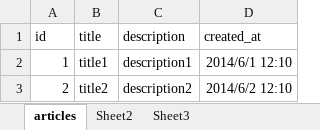
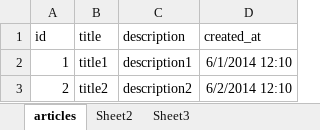
Before and after one commit to sue445/heart_seed, an Excel workbook: spec/data/articles.xlsx, sheet articles, drawn as a sheet; values as stored, in another font and other column widths than the file's, no borders; the diff names each change by its address in the sheet, - before the commit and + after, or states it on an @@ line.

Commit message:
fix test data timestamp ( 2014-06-01 12:10:01 -> 2014-06-01 12:10:00 )

```diff
--- a/spec/data/articles.xlsx (sheet articles)
+++ b/spec/data/articles.xlsx (sheet articles)
-D2 (created_at): 2014/6/1 12:10
+D2 (created_at): 6/1/2014 12:10
-D3 (created_at): 2014/6/2 12:10
+D3 (created_at): 6/2/2014 12:10
```
